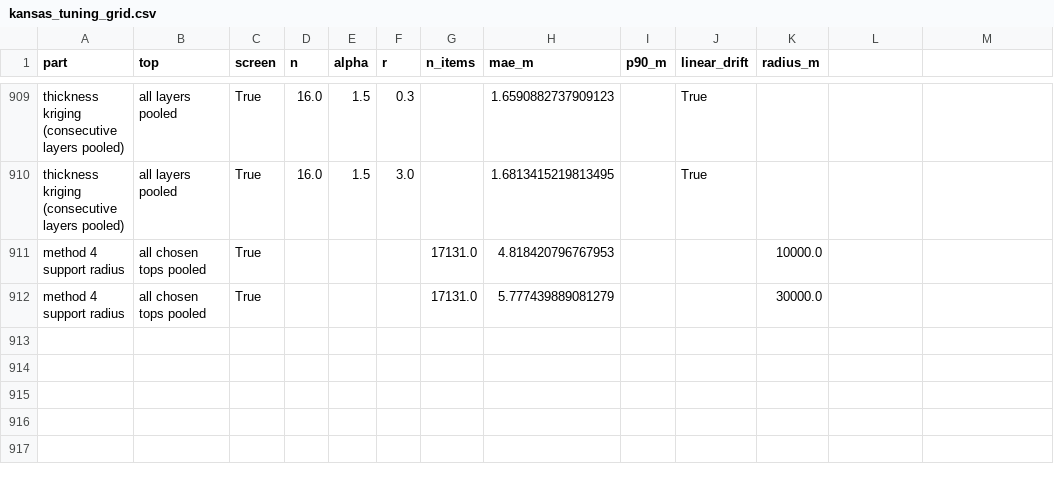
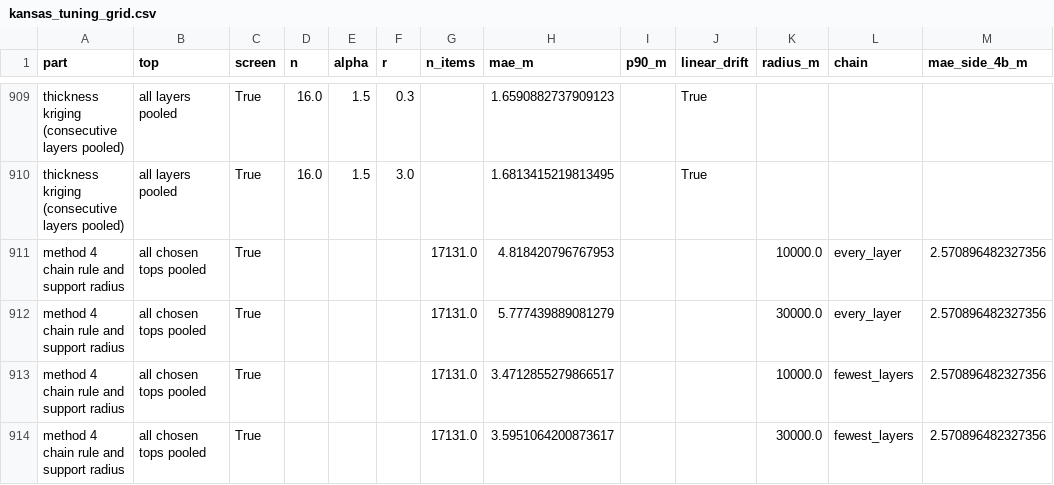
Before and after one commit to Ammar12Falah/LithoGPT, a CSV file: blind_test/tops_headroom/results/kansas_tuning_grid.csv, drawn as a sheet; only a part is shown, gaps mark what is left out; the diff names each change by its address in the sheet, - before the commit and + after, or states it on an @@ line.

```diff
--- a/blind_test/tops_headroom/results/kansas_tuning_grid.csv
+++ b/blind_test/tops_headroom/results/kansas_tuning_grid.csv
-L1: (empty)
+L1: chain
-M1: (empty)
+M1: mae_side_4b_m
-A911:A912 (part): method 4 support radius
+A911:A912 (part): method 4 chain rule and support radius
-L911:L912 (chain): (empty)
+L911:L912 (chain): every_layer
-M911:M912 (mae_side_4b_m): (empty)
+M911:M912 (mae_side_4b_m): 2.570896482327356
+row 913: method 4 chain rule and support radius | all chosen tops pooled | True |  |  |  | 17131.0 | 3.4712855279866517 |  |  | 10000.0 | fewest_layers | 2.570896482327356
+row 914: method 4 chain rule and support radius | all chosen tops pooled | True |  |  |  | 17131.0 | 3.5951064200873617 |  |  | 30000.0 | fewest_layers | 2.570896482327356
```
Also changed, not shown: blind_test/tops_headroom/results/kansas_scores_by_distance.csv, blind_test/tops_headroom/results/kansas_scores_by_distance_no_wait.csv, 23 other files.
